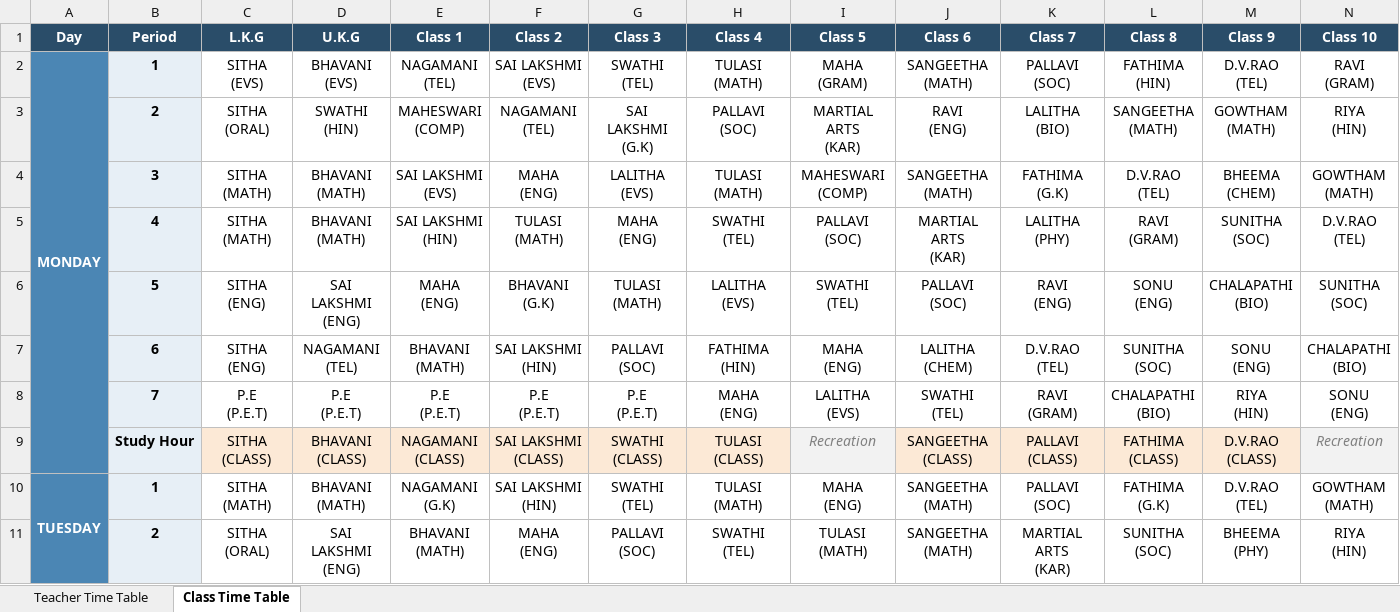
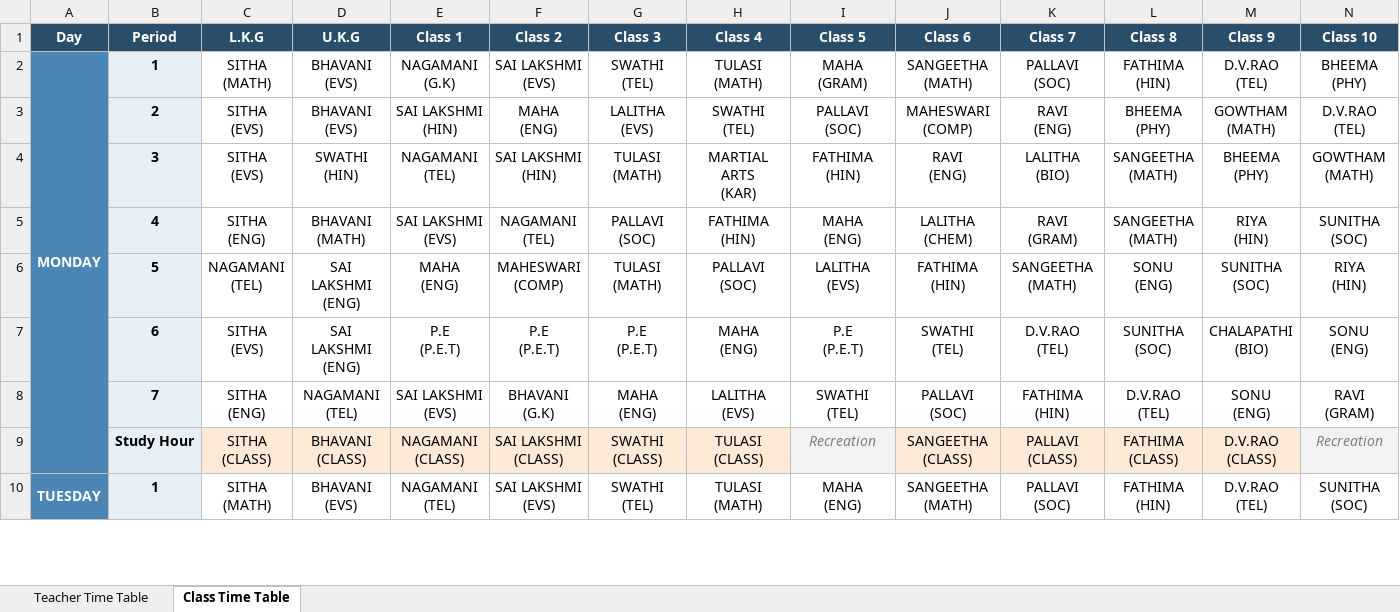
Before and after one commit to SudhakarPuppala/School_TimeTable, an Excel workbook: NRCS/Output/NRCS_Timetable_Final.xlsx, sheet Class Time Table, drawn as a sheet; only a part is shown; values as stored, in another font and other column widths than the file's, no borders; removed rows and columns are numbered as before the commit, all else as after; ↵ is a line break in a cell; the diff covers the shown part only; the diff names each change by its address in the sheet, - before the commit and + after, or states it on an @@ line.

```diff
--- a/NRCS/Output/NRCS_Timetable_Final.xlsx (sheet Class Time Table)
+++ b/NRCS/Output/NRCS_Timetable_Final.xlsx (sheet Class Time Table)
-C2 (L.K.G): SITHA ↵ (EVS)
+C2 (L.K.G): SITHA ↵ (MATH)
-E2 (Class 1): NAGAMANI ↵ (TEL)
+E2 (Class 1): NAGAMANI ↵ (G.K)
-N2 (Class 10): RAVI ↵ (GRAM)
+N2 (Class 10): BHEEMA ↵ (PHY)
-row 3:  | 2 | SITHA ↵ (ORAL) | SWATHI ↵ (HIN) | MAHESWARI ↵ (COMP) | NAGAMANI ↵ (TEL) | SAI LAKSHMI ↵ (G.K) | PALLAVI ↵ (SOC) | MARTIAL ARTS ↵ (KAR) | RAVI ↵ (ENG) | LALITHA ↵ (BIO) | SANGEETHA ↵ (MATH) | GOWTHAM ↵ (MATH) | RIYA ↵ (HIN)
-row 4:  | 3 | SITHA ↵ (MATH) | BHAVANI ↵ (MATH) | SAI LAKSHMI ↵ (EVS) | MAHA ↵ (ENG) | LALITHA ↵ (EVS) | TULASI ↵ (MATH) | MAHESWARI ↵ (COMP) | SANGEETHA ↵ (MATH) | FATHIMA ↵ (G.K) | D.V.RAO ↵ (TEL) | BHEEMA ↵ (CHEM) | GOWTHAM ↵ (MATH)
-row 5:  | 4 | SITHA ↵ (MATH) | BHAVANI ↵ (MATH) | SAI LAKSHMI ↵ (HIN) | TULASI ↵ (MATH) | MAHA ↵ (ENG) | SWATHI ↵ (TEL) | PALLAVI ↵ (SOC) | MARTIAL ARTS ↵ (KAR) | LALITHA ↵ (PHY) | RAVI ↵ (GRAM) | SUNITHA ↵ (SOC) | D.V.RAO ↵ (TEL)
+row 3:  | 2 | SITHA ↵ (EVS) | BHAVANI ↵ (EVS) | SAI LAKSHMI ↵ (HIN) | MAHA ↵ (ENG) | LALITHA ↵ (EVS) | SWATHI ↵ (TEL) | PALLAVI ↵ (SOC) | MAHESWARI ↵ (COMP) | RAVI ↵ (ENG) | BHEEMA ↵ (PHY) | GOWTHAM ↵ (MATH) | D.V.RAO ↵ (TEL)
+row 4:  | 3 | SITHA ↵ (EVS) | SWATHI ↵ (HIN) | NAGAMANI ↵ (TEL) | SAI LAKSHMI ↵ (HIN) | TULASI ↵ (MATH) | MARTIAL ARTS ↵ (KAR) | FATHIMA ↵ (HIN) | RAVI ↵ (ENG) | LALITHA ↵ (BIO) | SANGEETHA ↵ (MATH) | BHEEMA ↵ (PHY) | GOWTHAM ↵ (MATH)
+row 5:  | 4 | SITHA ↵ (ENG) | BHAVANI ↵ (MATH) | SAI LAKSHMI ↵ (EVS) | NAGAMANI ↵ (TEL) | PALLAVI ↵ (SOC) | FATHIMA ↵ (HIN) | MAHA ↵ (ENG) | LALITHA ↵ (CHEM) | RAVI ↵ (GRAM) | SANGEETHA ↵ (MATH) | RIYA ↵ (HIN) | SUNITHA ↵ (SOC)
-C6 (L.K.G): SITHA ↵ (ENG)
+C6 (L.K.G): NAGAMANI ↵ (TEL)
-F6 (Class 2): BHAVANI ↵ (G.K)
+F6 (Class 2): MAHESWARI ↵ (COMP)
-H6 (Class 4): LALITHA ↵ (EVS)
+H6 (Class 4): PALLAVI ↵ (SOC)
-I6 (Class 5): SWATHI ↵ (TEL)
+I6 (Class 5): LALITHA ↵ (EVS)
-J6 (Class 6): PALLAVI ↵ (SOC)
+J6 (Class 6): FATHIMA ↵ (HIN)
-K6 (Class 7): RAVI ↵ (ENG)
+K6 (Class 7): SANGEETHA ↵ (MATH)
-M6 (Class 9): CHALAPATHI ↵ (BIO)
+M6 (Class 9): SUNITHA ↵ (SOC)
-N6 (Class 10): SUNITHA ↵ (SOC)
+N6 (Class 10): RIYA ↵ (HIN)
-row 7:  | 6 | SITHA ↵ (ENG) | NAGAMANI ↵ (TEL) | BHAVANI ↵ (MATH) | SAI LAKSHMI ↵ (HIN) | PALLAVI ↵ (SOC) | FATHIMA ↵ (HIN) | MAHA ↵ (ENG) | LALITHA ↵ (CHEM) | D.V.RAO ↵ (TEL) | SUNITHA ↵ (SOC) | SONU ↵ (ENG) | CHALAPATHI ↵ (BIO)
-B7 (Period): 7
+B7 (Period): 6
-C7 (L.K.G): P.E ↵ (P.E.T)
+C7 (L.K.G): SITHA ↵ (EVS)
-D7 (U.K.G): P.E ↵ (P.E.T)
+D7 (U.K.G): SAI LAKSHMI ↵ (ENG)
-I7 (Class 5): LALITHA ↵ (EVS)
+I7 (Class 5): P.E ↵ (P.E.T)
-K7 (Class 7): RAVI ↵ (GRAM)
+K7 (Class 7): D.V.RAO ↵ (TEL)
-L7 (Class 8): CHALAPATHI ↵ (BIO)
+L7 (Class 8): SUNITHA ↵ (SOC)
-M7 (Class 9): RIYA ↵ (HIN)
+M7 (Class 9): CHALAPATHI ↵ (BIO)
+row 8:  | 7 | SITHA ↵ (ENG) | NAGAMANI ↵ (TEL) | SAI LAKSHMI ↵ (EVS) | BHAVANI ↵ (G.K) | MAHA ↵ (ENG) | LALITHA ↵ (EVS) | SWATHI ↵ (TEL) | PALLAVI ↵ (SOC) | FATHIMA ↵ (HIN) | D.V.RAO ↵ (TEL) | SONU ↵ (ENG) | RAVI ↵ (GRAM)
-D10 (U.K.G): BHAVANI ↵ (MATH)
+D10 (U.K.G): BHAVANI ↵ (EVS)
-E10 (Class 1): NAGAMANI ↵ (G.K)
+E10 (Class 1): NAGAMANI ↵ (TEL)
-F10 (Class 2): SAI LAKSHMI ↵ (HIN)
+F10 (Class 2): SAI LAKSHMI ↵ (EVS)
-L10 (Class 8): FATHIMA ↵ (G.K)
+L10 (Class 8): FATHIMA ↵ (HIN)
-N10 (Class 10): GOWTHAM ↵ (MATH)
+N10 (Class 10): SUNITHA ↵ (SOC)
-row 11:  | 2 | SITHA ↵ (ORAL) | SAI LAKSHMI ↵ (ENG) | BHAVANI ↵ (MATH) | MAHA ↵ (ENG) | PALLAVI ↵ (SOC) | SWATHI ↵ (TEL) | TULASI ↵ (MATH) | SANGEETHA ↵ (MATH) | MARTIAL ARTS ↵ (KAR) | SUNITHA ↵ (SOC) | BHEEMA ↵ (PHY) | RIYA ↵ (HIN)
```
Also changed, not shown: 25 added rows, 24 removed rows, 1 moved row, 47 edited cells, cell formats and merged cells elsewhere in this sheet, sheet Teacher Time Table, 3 other files.
